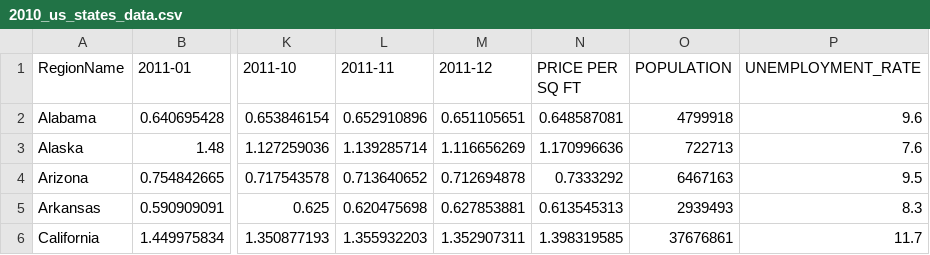
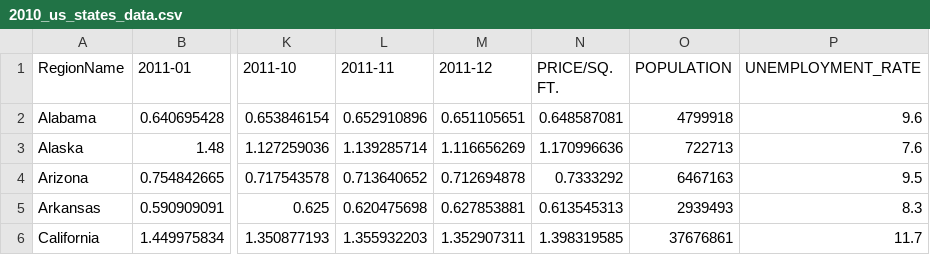
Before and after one commit to vishalpandey2192/DV_Project, a CSV file: 2010_us_states_data.csv, drawn as a sheet; only a part is shown, gaps mark what is left out; the diff names each change by its address in the sheet, - before the commit and + after, or states it on an @@ line.

```diff
--- a/2010_us_states_data.csv
+++ b/2010_us_states_data.csv
-N1: PRICE PER SQ FT
+N1: PRICE/SQ. FT.
```
Also changed, not shown: 2011_us_states_data.csv, 2012_us_states_data.csv, 7 other files.
